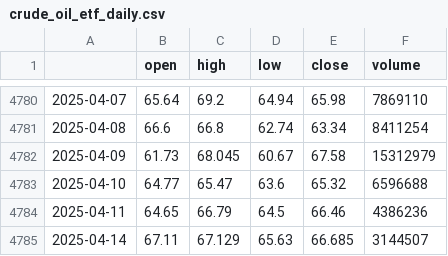
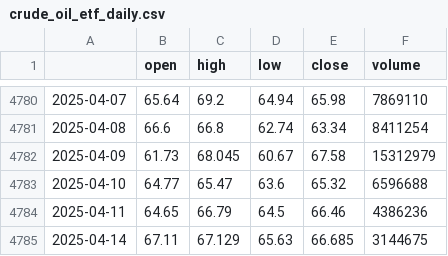
Before and after one commit to JAdamHub/MLOps-Exam-Submission, a CSV file: data/raw/macro/crude_oil_etf_daily.csv, drawn as a sheet; only a part is shown, gaps mark what is left out.

```diff
--- a/data/raw/macro/crude_oil_etf_daily.csv
+++ b/data/raw/macro/crude_oil_etf_daily.csv
@@ -4784,2 +4784,2 @@
 2025-04-11,64.65,66.79,64.5,66.46,4386236
-2025-04-14,67.11,67.129,65.63,66.685,3144507
+2025-04-14,67.11,67.129,65.63,66.685,3144675
```
Also changed, not shown: data/raw/macro/europe_daily.csv, data/raw/macro/eurusd_daily.csv, 25 other files.
